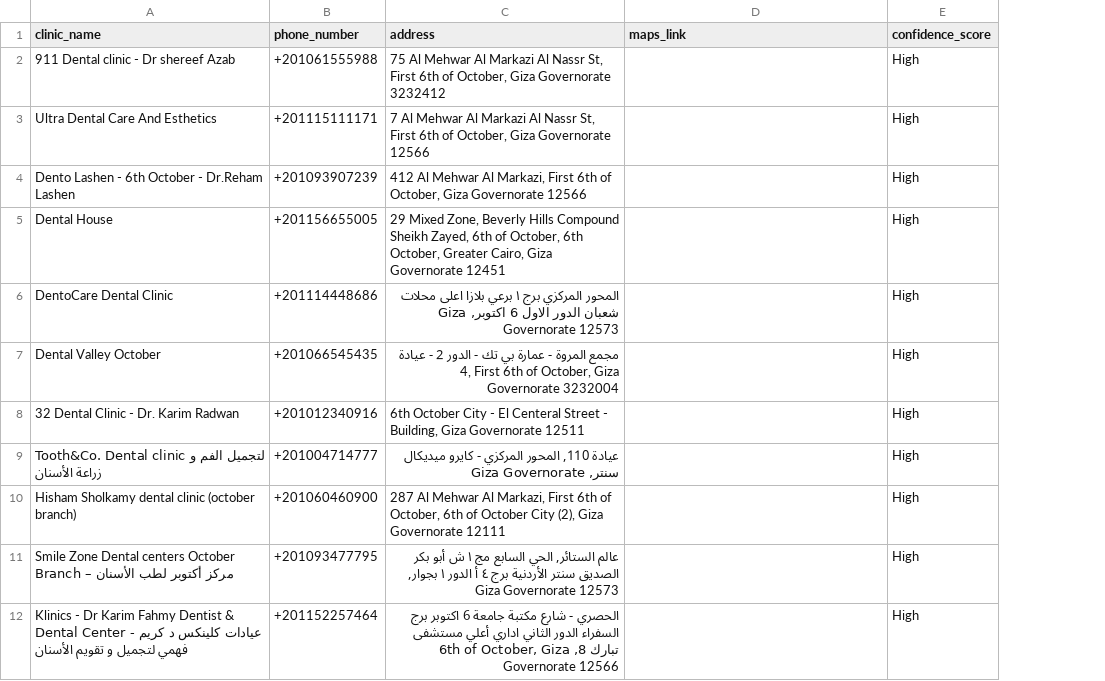
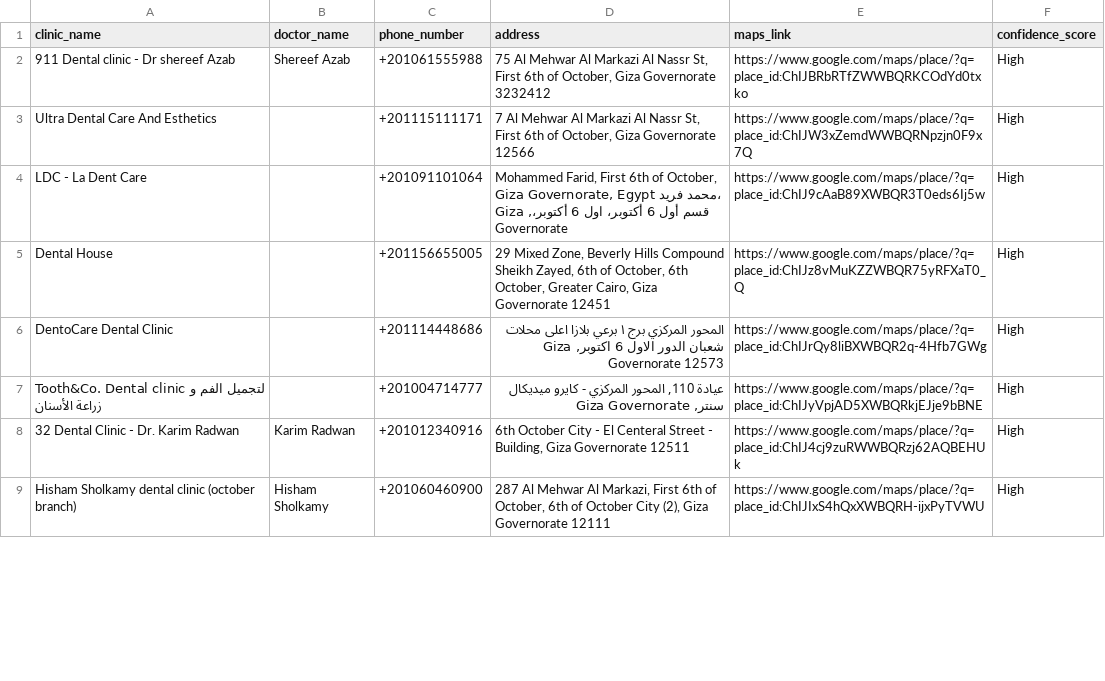
Before and after one commit to RagabHassan1/clinic-scraper-microservice, a CSV file: data/clinics.csv, drawn as a sheet; only a part is shown; removed rows and columns are numbered as before the commit, all else as after; the diff covers the shown part only; the diff names each change by its address in the sheet, - before the commit and + after, or states it on an @@ line.

```diff
--- a/data/clinics.csv
+++ b/data/clinics.csv
+column B (doctor_name), row 2: Shereef Azab; row 9: Hisham Sholkamy
-E2 (maps_link): (empty)
+E2 (maps_link): https://www.google.com/maps/place/?q=place_id:ChIJBRbRTfZWWBQRKCOdYd0txko
-E3 (maps_link): (empty)
+E3 (maps_link): https://www.google.com/maps/place/?q=place_id:ChIJW3xZemdWWBQRNpzjn0F9x7Q
-row 4: Dento Lashen - 6th October - Dr.Reham Lashen | +201093907239 | 412 Al Mehwar Al Markazi, First 6th of October, Giza Governorate 12566 |  | High
+row 4: LDC - La Dent Care |  | +201091101064 | Mohammed Farid, First 6th of October, Giza Governorate, Egypt محمد فريد، قسم أول 6 أكتوبر، اول 6 أكتوبر،, Giza Governorate | https://www.google.com/maps/place/?q=place_id:ChIJ9cAaB89XWBQR3T0eds6Ij5w | High
-E5 (maps_link): (empty)
+E5 (maps_link): https://www.google.com/maps/place/?q=place_id:ChIJz8vMuKZZWBQR75yRFXaT0_Q
-E6 (maps_link): (empty)
+E6 (maps_link): https://www.google.com/maps/place/?q=place_id:ChIJrQy8liBXWBQR2q-4Hfb7GWg
-row 7: Dental Valley October | +201066545435 | مجمع المروة - عمارة بي تك - الدور 2 - عيادة 4, First 6th of October, Giza Governorate 3232004 |  | High
-row 8: 32 Dental Clinic - Dr. Karim Radwan | +201012340916 | 6th October City - El Centeral Street - Building, Giza Governorate 12511 |  | High
-E7 (maps_link): (empty)
+E7 (maps_link): https://www.google.com/maps/place/?q=place_id:ChIJyVpjAD5XWBQRkjEJje9bBNE
+row 8: 32 Dental Clinic - Dr. Karim Radwan | Karim Radwan | +201012340916 | 6th October City - El Centeral Street - Building, Giza Governorate 12511 | https://www.google.com/maps/place/?q=place_id:ChIJ4cj9zuRWWBQRzj62AQBEHUk | High
-E9 (maps_link): (empty)
+E9 (maps_link): https://www.google.com/maps/place/?q=place_id:ChIJIxS4hQxXWBQRH-ijxPyTVWU
-row 11: Smile Zone Dental centers October Branch – مركز أكتوبر لطب الأسنان | +201093477795 | عالم الستائر, الحي السابع مج ١ ش أبو بكر الصديق سنتر الأردنية برج ٤ أ الدور ١ بجوار, Giza Governorate 12573 |  | High
-row 12: Klinics - Dr Karim Fahmy Dentist & Dental Center - عيادات كلينكس د كريم فهمي لتجميل و تقويم الأسنان | +201152257464 | الحصري - شارع مكتبة جامعة 6 اكتوبر برج السفراء الدور الثاني اداري أعلي مستشفى تبارك 8, 6th of October, Giza Governorate 12566 |  | High
```
Also changed, not shown: 7 added rows, 1 removed row and 4 edited cells elsewhere in this file, 6 other files.
